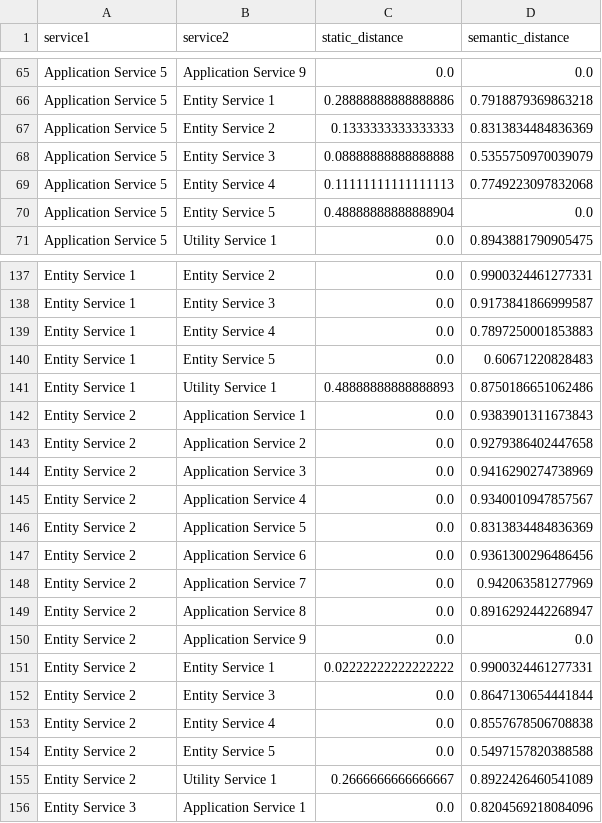
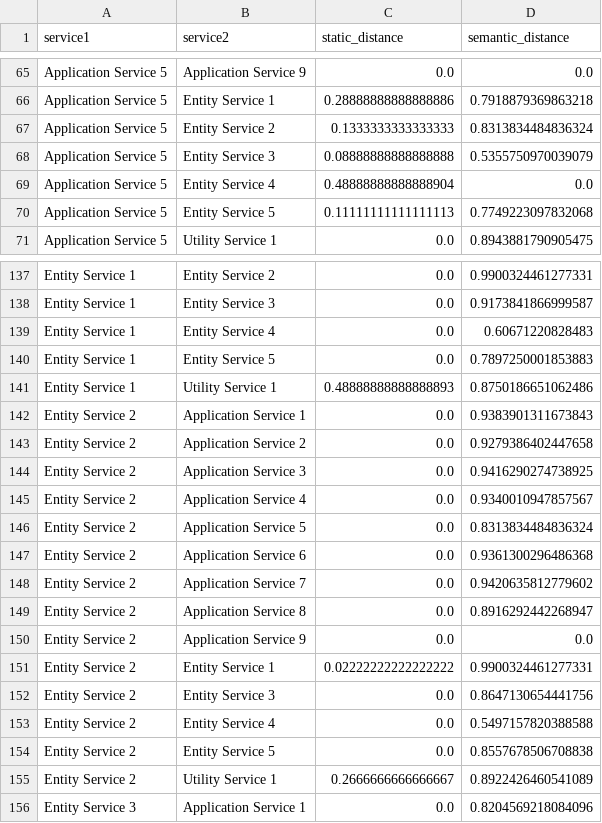
Before and after one commit to pobeaulieu/MicroserviceML, a CSV file: generated_data/graphs/service/v_team_pos_service_graph.csv, drawn as a sheet; only a part is shown, gaps mark what is left out; the diff covers the shown part only.

```diff
--- a/generated_data/graphs/service/v_team_pos_service_graph.csv
+++ b/generated_data/graphs/service/v_team_pos_service_graph.csv
@@ -66,6 +66,6 @@ Application Service 5,Application Service 9,0.0,0.0
 Application Service 5,Entity Service 1,0.28888888888888886,0.7918879369863218
-Application Service 5,Entity Service 2,0.1333333333333333,0.8313834484836369
+Application Service 5,Entity Service 2,0.1333333333333333,0.8313834484836324
 Application Service 5,Entity Service 3,0.08888888888888888,0.5355750970039079
-Application Service 5,Entity Service 4,0.11111111111111113,0.7749223097832068
-Application Service 5,Entity Service 5,0.48888888888888904,0.0
+Application Service 5,Entity Service 4,0.48888888888888904,0.0
+Application Service 5,Entity Service 5,0.11111111111111113,0.7749223097832068
 Application Service 5,Utility Service 1,0.0,0.8943881790905475
@@ -138,4 +138,4 @@ Entity Service 1,Entity Service 2,0.0,0.9900324461277331
 Entity Service 1,Entity Service 3,0.0,0.9173841866999587
-Entity Service 1,Entity Service 4,0.0,0.7897250001853883
-Entity Service 1,Entity Service 5,0.0,0.60671220828483
+Entity Service 1,Entity Service 4,0.0,0.60671220828483
+Entity Service 1,Entity Service 5,0.0,0.7897250001853883
 Entity Service 1,Utility Service 1,0.48888888888888893,0.8750186651062486
@@ -143,7 +143,7 @@ Entity Service 2,Application Service 1,0.0,0.9383901311673843
 Entity Service 2,Application Service 2,0.0,0.9279386402447658
-Entity Service 2,Application Service 3,0.0,0.9416290274738969
+Entity Service 2,Application Service 3,0.0,0.9416290274738925
 Entity Service 2,Application Service 4,0.0,0.9340010947857567
-Entity Service 2,Application Service 5,0.0,0.8313834484836369
-Entity Service 2,Application Service 6,0.0,0.9361300296486456
-Entity Service 2,Application Service 7,0.0,0.942063581277969
+Entity Service 2,Application Service 5,0.0,0.8313834484836324
+Entity Service 2,Application Service 6,0.0,0.9361300296486368
+Entity Service 2,Application Service 7,0.0,0.9420635812779602
 Entity Service 2,Application Service 8,0.0,0.8916292442268947
@@ -151,5 +151,5 @@ Entity Service 2,Application Service 9,0.0,0.0
 Entity Service 2,Entity Service 1,0.02222222222222222,0.9900324461277331
-Entity Service 2,Entity Service 3,0.0,0.8647130654441844
-Entity Service 2,Entity Service 4,0.0,0.8557678506708838
-Entity Service 2,Entity Service 5,0.0,0.5497157820388588
+Entity Service 2,Entity Service 3,0.0,0.8647130654441756
+Entity Service 2,Entity Service 4,0.0,0.5497157820388588
+Entity Service 2,Entity Service 5,0.0,0.8557678506708838
 Entity Service 2,Utility Service 1,0.2666666666666667,0.8922426460541089
```
Also changed, not shown: 50 edited cells elsewhere in this file, generated_data/microservice_clusters/custom_cmeans/v_team_pos_GirvanNewman_microservices.csv, 17 other files.
